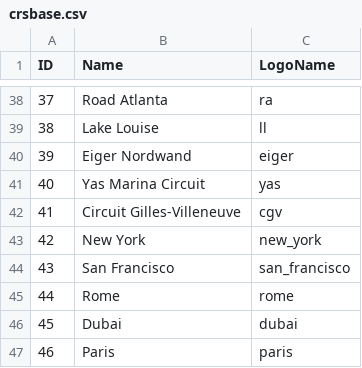
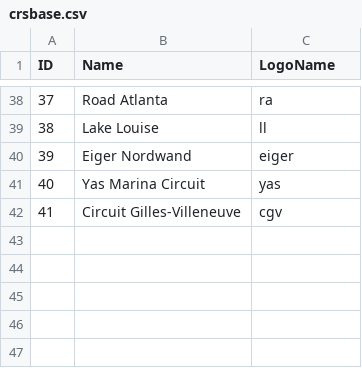
Before and after one commit to ZenitHTH/gt7-suspension-tuning, a CSV file: data/csv/crsbase.csv, drawn as a sheet; only a part is shown, gaps mark what is left out; the diff names each change by its address in the sheet, - before the commit and + after, or states it on an @@ line.

Commit message:
revert: remove 5 unverified street circuits (not released in GT7)
New York / San Francisco / Rome / Dubai / Paris were added from stale
knowledge, but those street circuits are not (yet) in the released game.
Removed from tracks_master.json, course.csv and crsbase.csv; DB is back
to the 123 verified tracks with Tokyo Expressway x6 as the only
public-road (city) circuits.

Kept: build_database.py surface seeding (city -> 0.95 / snow_dirt -> 0.65
/ tokyo bumpiness high) - category-based, applies correctly whenever a
real game-data dump includes a street circuit.

Suite: 138 tests, only 5 pre-existing PySide6 loader errors.

```diff
--- a/data/csv/crsbase.csv
+++ b/data/csv/crsbase.csv
-row 43: 42 | New York | new_york
-row 44: 43 | San Francisco | san_francisco
-row 45: 44 | Rome | rome
-row 46: 45 | Dubai | dubai
-row 47: 46 | Paris | paris
```
Also changed, not shown: data/csv/course.csv, 2 other files.
